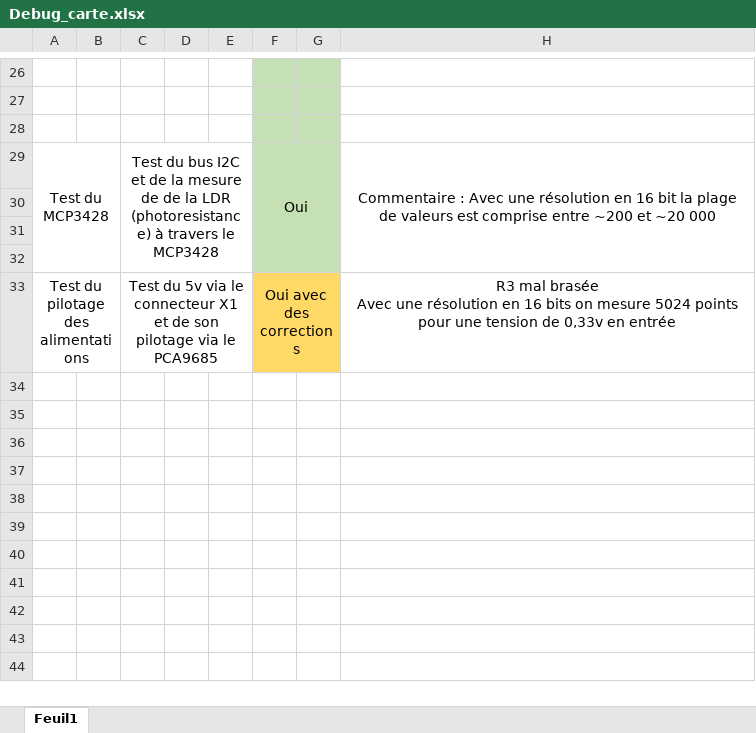
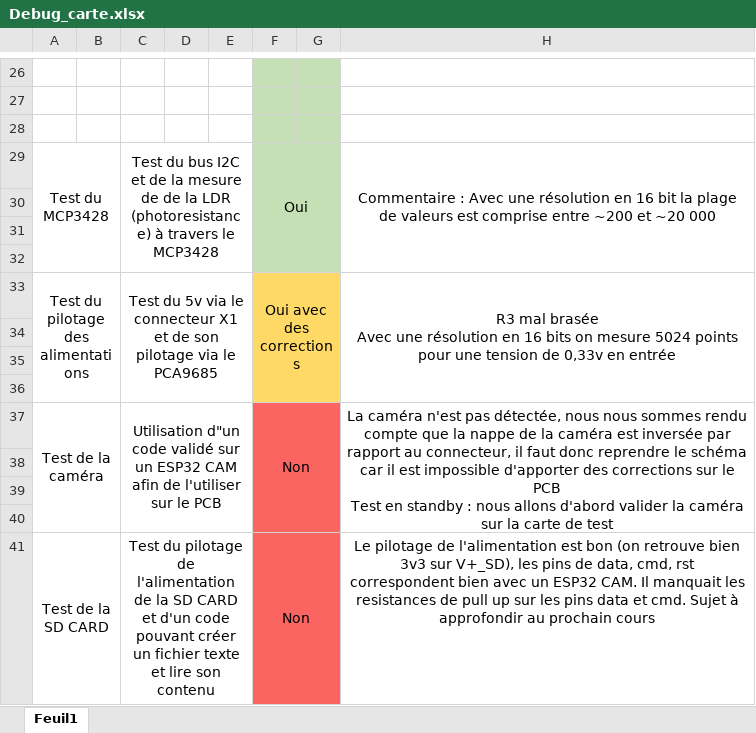
Before and after one commit to antopoid/Projet-frelons, an Excel workbook: Debug_carte.xlsx, sheet Feuil1, drawn as a sheet; only a part is shown, gaps mark what is left out; values as stored, in another font and other column widths than the file's, no borders; ↵ is a line break in a cell; the diff names each change by its address in the sheet, - before the commit and + after, or states it on an @@ line.

```diff
--- a/Debug_carte.xlsx (sheet Feuil1)
+++ b/Debug_carte.xlsx (sheet Feuil1)
+H33:H36 merged
+row 34: (empty)
+row 35: (empty)
+row 36: (empty)
+row 37: Test de la caméra |  | Utilisation d"un code validé sur un ESP32 CAM afin de l'utiliser sur le PCB |  |  | Non |  | La caméra n'est pas détectée, nous nous sommes rendu compte que la nappe de la caméra est inversée par rapport au connecteur, il faut donc reprendre le schéma car il est impossible d'apporter des corrections sur le PCB ↵ Test en standby : nous allons d'abord valider la caméra sur la carte de test
+row 38: (empty)
+row 39: (empty)
+row 40: (empty)
+row 41: Test de la SD CARD |  | Test du pilotage de l'alimentation de la SD CARD et d'un code pouvant créer un fichier texte et lire son contenu |  |  | Non |  | Le pilotage de l'alimentation est bon (on retrouve bien 3v3 sur V+_SD), les pins de data, cmd, rst correspondent bien avec un ESP32 CAM. Il manquait les resistances de pull up sur les pins data et cmd. Sujet à approfondir au prochain cours
```
Also changed, not shown: 1 other file.
